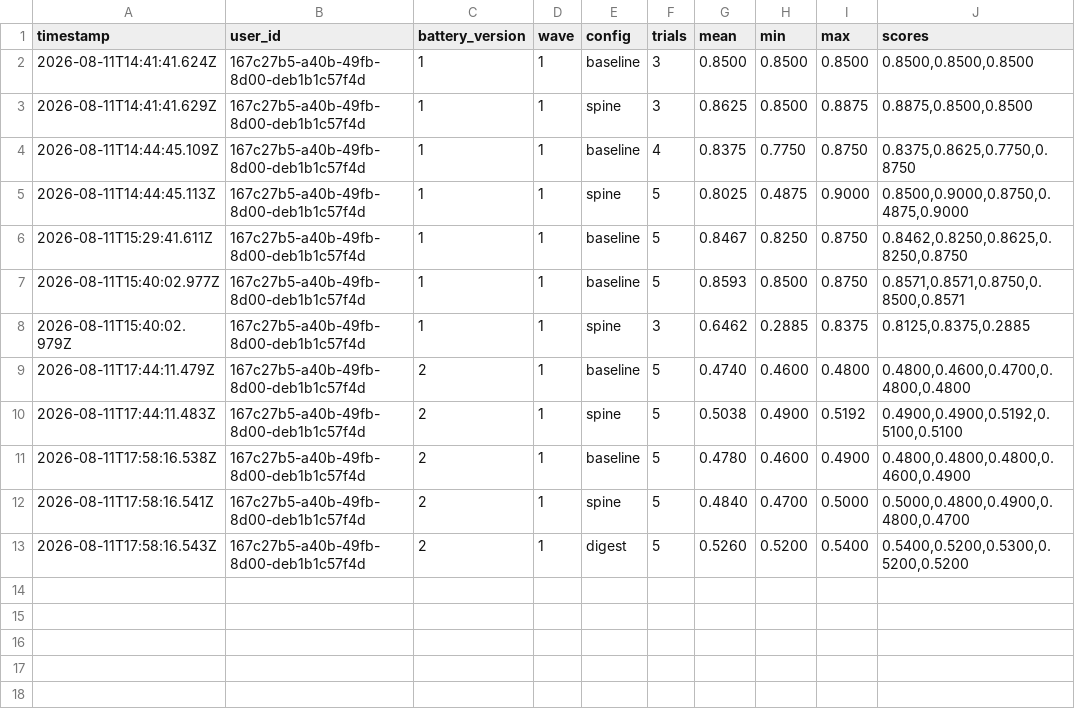
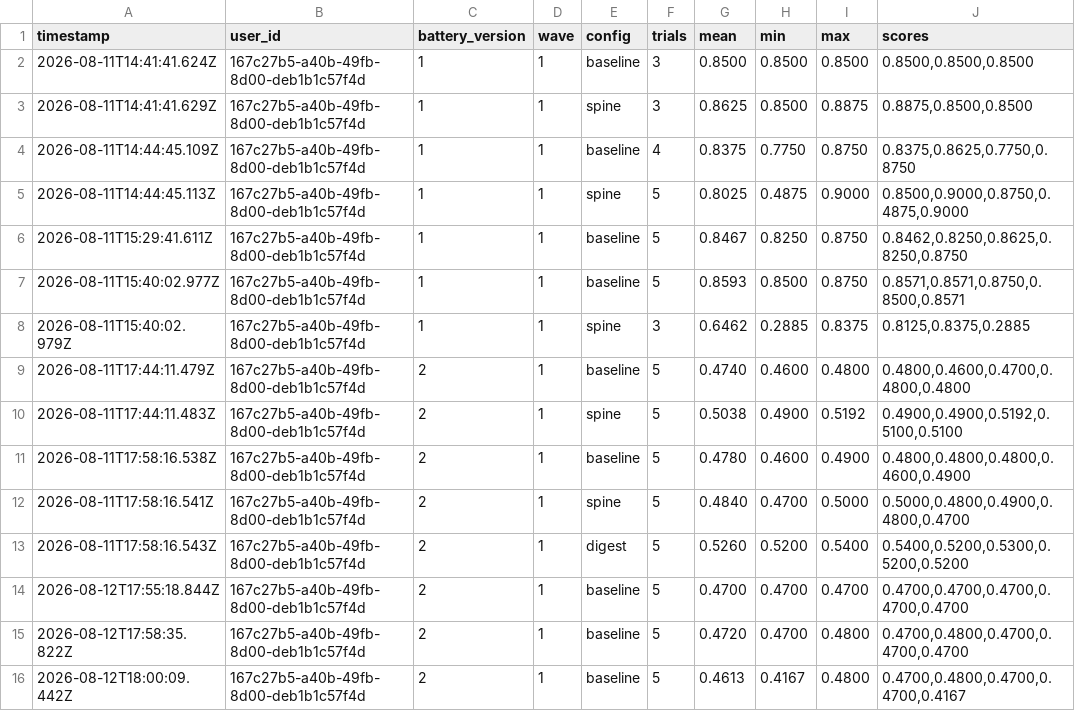
Before and after one commit to stefanogebara/twin-me, a TSV file: twin-research/fidelity-results.tsv, drawn as a sheet.

Commit message:
fix(digest): date by event time, and record that the digest's win did not replicate
Chasing the interpretation gaps turned up something more important than the
gaps: re-measuring the SHIPPED digest against the same v2 wave a day later
gives temporal 0.0000, not 0.2000. Nothing in the code changed overnight —
the user's platform data did. The one temporal item the digest ever won
flipped because the freshest Spotify rows now say 'Discovered new artist'
against a truth of 'familiar favorites on repeat'.

Method lesson, recorded at length in the verdict log: 5 trials at temp 0.3
measure LLM sampling noise (near zero — trials often score identically),
NOT day-to-day drift in the underlying data, which is the variance that
actually matters. The spine was killed and the digest shipped on single-day
n=5 deltas and BOTH failed to replicate. Future candidates need a
same-session control arm and a win that survives two separate days.

Shipped here (correctness, independent of score):
- Date lines by metadata.timestamp (when it HAPPENED) instead of created_at
  (when we ingested). Measured lag up to 421h on Gmail, 374h on GitHub, so
  lines were labelled with the wrong day and pre-window events leaked into
  a 'last two weeks' block. Events older than the window are now dropped;
  an implausible future timestamp falls back to created_at so a scheduled
  meeting is never narrated as done.
- The digest trims itself by whole sections to its own budget rather than
  letting the prompt clamp chop a line mid-sentence.

NOT shipped (measured, no gain): per-platform activity-spread lines
('33 events on 8 of the last 15 days'). Two variants tried; neither moved
the score, and a variant that paid for them by cutting item lines was
worse. The calculator survives as an exported pure function with tests so a
re-trial needn't rebuild it, and a test pins that it stays out of the prompt.

Verified: 57 tests green, live digest 2,714 chars / 857 events / 8 platforms.

```diff
--- a/twin-research/fidelity-results.tsv
+++ b/twin-research/fidelity-results.tsv
@@ -13 +13,4 @@ timestamp	user_id	battery_version	wave	config	trials	mean	min	max	scores
 2026-08-11T17:58:16.543Z	167c27b5-a40b-49fb-8d00-deb1b1c57f4d	2	1	digest	5	0.5260	0.5200	0.5400	0.5400,0.5200,0.5300,0.5200,0.5200
+2026-08-12T17:55:18.844Z	167c27b5-a40b-49fb-8d00-deb1b1c57f4d	2	1	baseline	5	0.4700	0.4700	0.4700	0.4700,0.4700,0.4700,0.4700,0.4700
+2026-08-12T17:58:35.822Z	167c27b5-a40b-49fb-8d00-deb1b1c57f4d	2	1	baseline	5	0.4720	0.4700	0.4800	0.4700,0.4800,0.4700,0.4700,0.4700
+2026-08-12T18:00:09.442Z	167c27b5-a40b-49fb-8d00-deb1b1c57f4d	2	1	baseline	5	0.4613	0.4167	0.4800	0.4700,0.4800,0.4700,0.4700,0.4167
```
Also changed, not shown: 5 other files.
